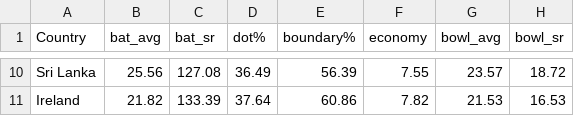
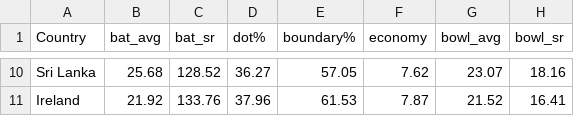
Before and after one commit to aneeshkrishna4739/T20_Analysis, a CSV file: docs/WC Analysis results/overall_team_stats.csv, drawn as a sheet; only a part is shown, gaps mark what is left out; the diff covers the shown part only; the diff names each change by its address in the sheet, - before the commit and + after, or states it on an @@ line.

Commit message:
updated dataset. updated till today's mathces

```diff
--- a/docs/WC Analysis results/overall_team_stats.csv
+++ b/docs/WC Analysis results/overall_team_stats.csv
-B10 (bat_avg): 25.56
+B10 (bat_avg): 25.68
-C10 (bat_sr): 127.08
+C10 (bat_sr): 128.52
-D10 (dot%): 36.49
+D10 (dot%): 36.27
-E10 (boundary%): 56.39
+E10 (boundary%): 57.05
-F10 (economy): 7.55
+F10 (economy): 7.62
-G10 (bowl_avg): 23.57
+G10 (bowl_avg): 23.07
-H10 (bowl_sr): 18.72
+H10 (bowl_sr): 18.16
-B11 (bat_avg): 21.82
+B11 (bat_avg): 21.92
-C11 (bat_sr): 133.39
+C11 (bat_sr): 133.76
-D11 (dot%): 37.64
+D11 (dot%): 37.96
-E11 (boundary%): 60.86
+E11 (boundary%): 61.53
-F11 (economy): 7.82
+F11 (economy): 7.87
-G11 (bowl_avg): 21.53
+G11 (bowl_avg): 21.52
-H11 (bowl_sr): 16.53
+H11 (bowl_sr): 16.41
```
Also changed, not shown: 55 edited cells elsewhere in this file, docs/2024 wc squad.csv, 1 other file.
